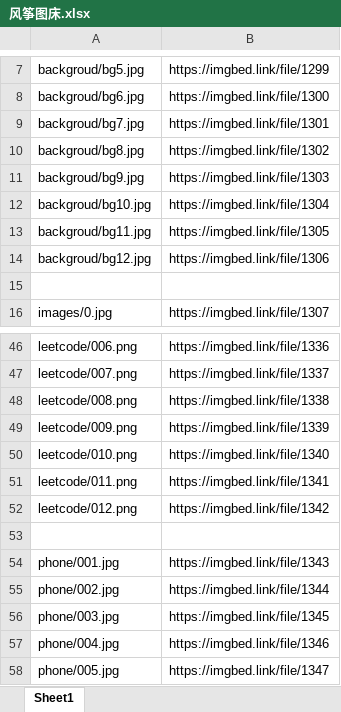
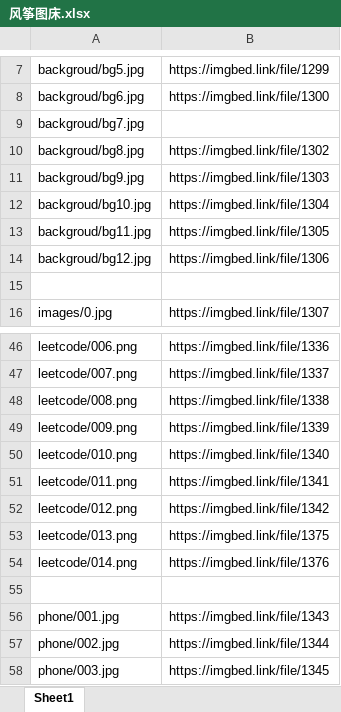
Before and after one commit to FantasticCode2019/cdn, an Excel workbook: 风筝图床.xlsx, sheet Sheet1, drawn as a sheet; only a part is shown, gaps mark what is left out; the shorter side is filled out with more unchanged rows; values as stored, in another font and other column widths than the file's, no borders; the diff names each change by its address in the sheet, - before the commit and + after, or states it on an @@ line.

```diff
--- a/风筝图床.xlsx (sheet Sheet1)
+++ b/风筝图床.xlsx (sheet Sheet1)
-B9: https://imgbed.link/file/1301
+B9: (empty)
+row 53: leetcode/013.png | https://imgbed.link/file/1375
+row 54: leetcode/014.png | https://imgbed.link/file/1376
```
Also changed, not shown: 2 other files.
